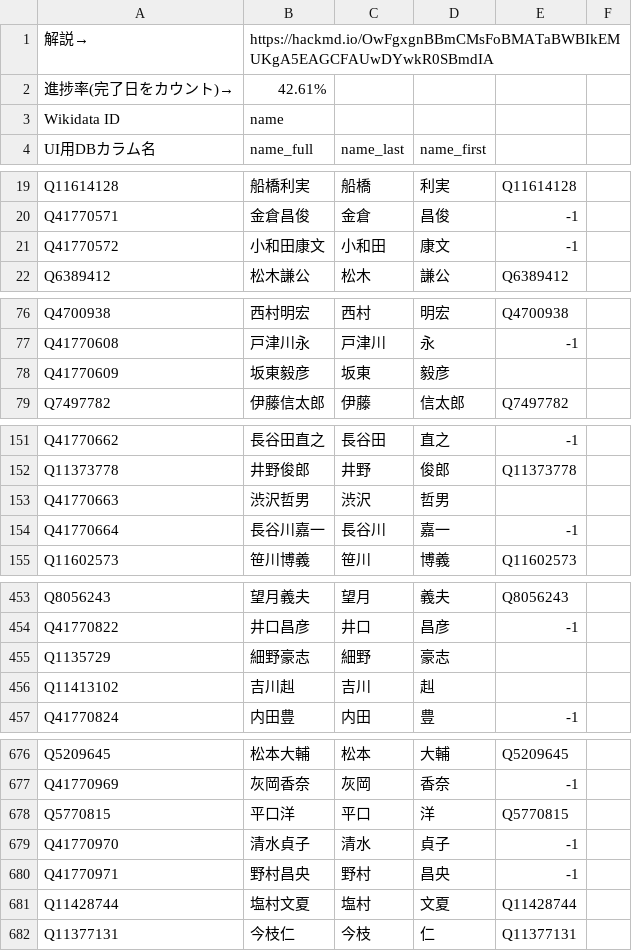
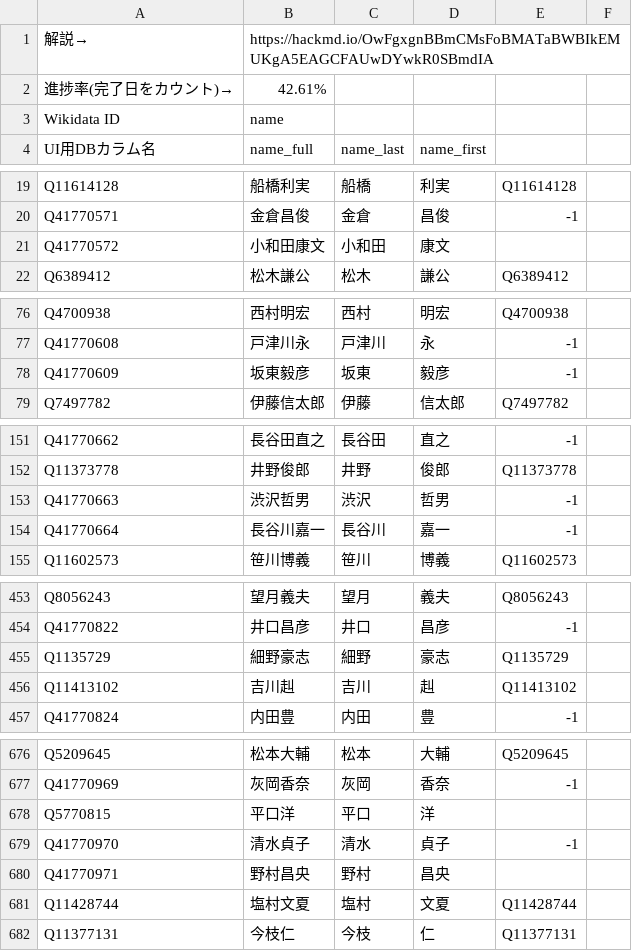
Before and after one commit to hkwi/shuin48pre, a CSV file: docs/gdoc_gray_db_5.csv, drawn as a sheet; only a part is shown, gaps mark what is left out; the diff covers the shown part only.

Commit message:
auto

```diff
--- a/docs/gdoc_gray_db_5.csv
+++ b/docs/gdoc_gray_db_5.csv
@@ -20,3 +20,3 @@ Q11614128,船橋利実,船橋,利実,Q11614128,
 Q41770571,金倉昌俊,金倉,昌俊,-1,
-Q41770572,小和田康文,小和田,康文,-1,
+Q41770572,小和田康文,小和田,康文,,
 Q6389412,松木謙公,松木,謙公,Q6389412,
@@ -77,3 +77,3 @@ Q4700938,西村明宏,西村,明宏,Q4700938,
 Q41770608,戸津川永,戸津川,永,-1,
-Q41770609,坂東毅彦,坂東,毅彦,,
+Q41770609,坂東毅彦,坂東,毅彦,-1,
 Q7497782,伊藤信太郎,伊藤,信太郎,Q7497782,
@@ -152,3 +152,3 @@ Q41770662,長谷田直之,長谷田,直之,-1,
 Q11373778,井野俊郎,井野,俊郎,Q11373778,
-Q41770663,渋沢哲男,渋沢,哲男,,
+Q41770663,渋沢哲男,渋沢,哲男,-1,
 Q41770664,長谷川嘉一,長谷川,嘉一,-1,
@@ -454,4 +454,4 @@ Q8056243,望月義夫,望月,義夫,Q8056243,
 Q41770822,井口昌彦,井口,昌彦,-1,
-Q1135729,細野豪志,細野,豪志,,
-Q11413102,吉川赳,吉川,赳,,
+Q1135729,細野豪志,細野,豪志,Q1135729,
+Q11413102,吉川赳,吉川,赳,Q11413102,
 Q41770824,内田豊,内田,豊,-1,
@@ -677,5 +677,5 @@ Q5209645,松本大輔,松本,大輔,Q5209645,
 Q41770969,灰岡香奈,灰岡,香奈,-1,
-Q5770815,平口洋,平口,洋,Q5770815,
+Q5770815,平口洋,平口,洋,,
 Q41770970,清水貞子,清水,貞子,-1,
-Q41770971,野村昌央,野村,昌央,-1,
+Q41770971,野村昌央,野村,昌央,,
 Q11428744,塩村文夏,塩村,文夏,Q11428744,
```
Also changed, not shown: 15 edited cells elsewhere in this file.
